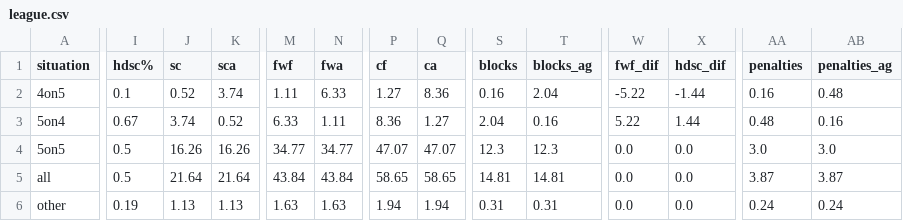
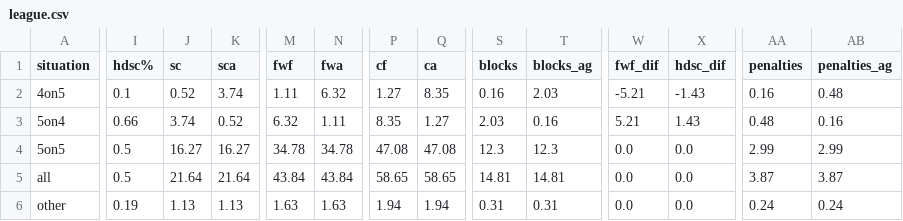
Before and after one commit to cassario/matchupData, a CSV file: league.csv, drawn as a sheet; only a part is shown, gaps mark what is left out; the diff covers the shown part only; the diff names each change by its address in the sheet, - before the commit and + after, or states it on an @@ line.

```diff
--- a/league.csv
+++ b/league.csv
-N2 (fwa): 6.33
+N2 (fwa): 6.32
-Q2 (ca): 8.36
+Q2 (ca): 8.35
-T2 (blocks_ag): 2.04
+T2 (blocks_ag): 2.03
-W2 (fwf_dif): -5.22
+W2 (fwf_dif): -5.21
-X2 (hdsc_dif): -1.44
+X2 (hdsc_dif): -1.43
-I3 (hdsc%): 0.67
+I3 (hdsc%): 0.66
-M3 (fwf): 6.33
+M3 (fwf): 6.32
-P3 (cf): 8.36
+P3 (cf): 8.35
-S3 (blocks): 2.04
+S3 (blocks): 2.03
-W3 (fwf_dif): 5.22
+W3 (fwf_dif): 5.21
-X3 (hdsc_dif): 1.44
+X3 (hdsc_dif): 1.43
-J4 (sc): 16.26
+J4 (sc): 16.27
-K4 (sca): 16.26
+K4 (sca): 16.27
-M4 (fwf): 34.77
+M4 (fwf): 34.78
-N4 (fwa): 34.77
+N4 (fwa): 34.78
-P4 (cf): 47.07
+P4 (cf): 47.08
-Q4 (ca): 47.07
+Q4 (ca): 47.08
-AA4 (penalties): 3.0
+AA4 (penalties): 2.99
-AB4 (penalties_ag): 3.0
+AB4 (penalties_ag): 2.99
```
Also changed, not shown: 1 edited cell elsewhere in this file, inactive.csv, lineups.csv, 3 other files.
